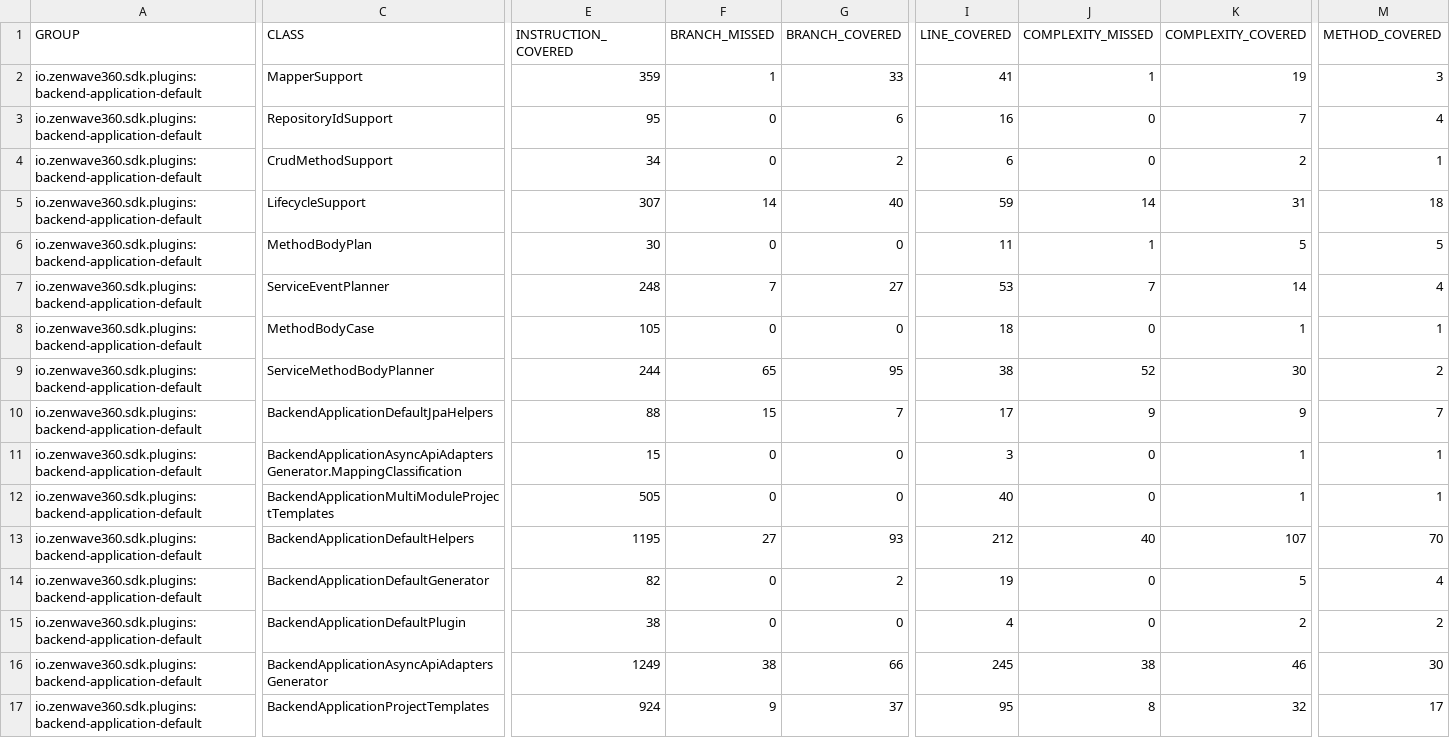
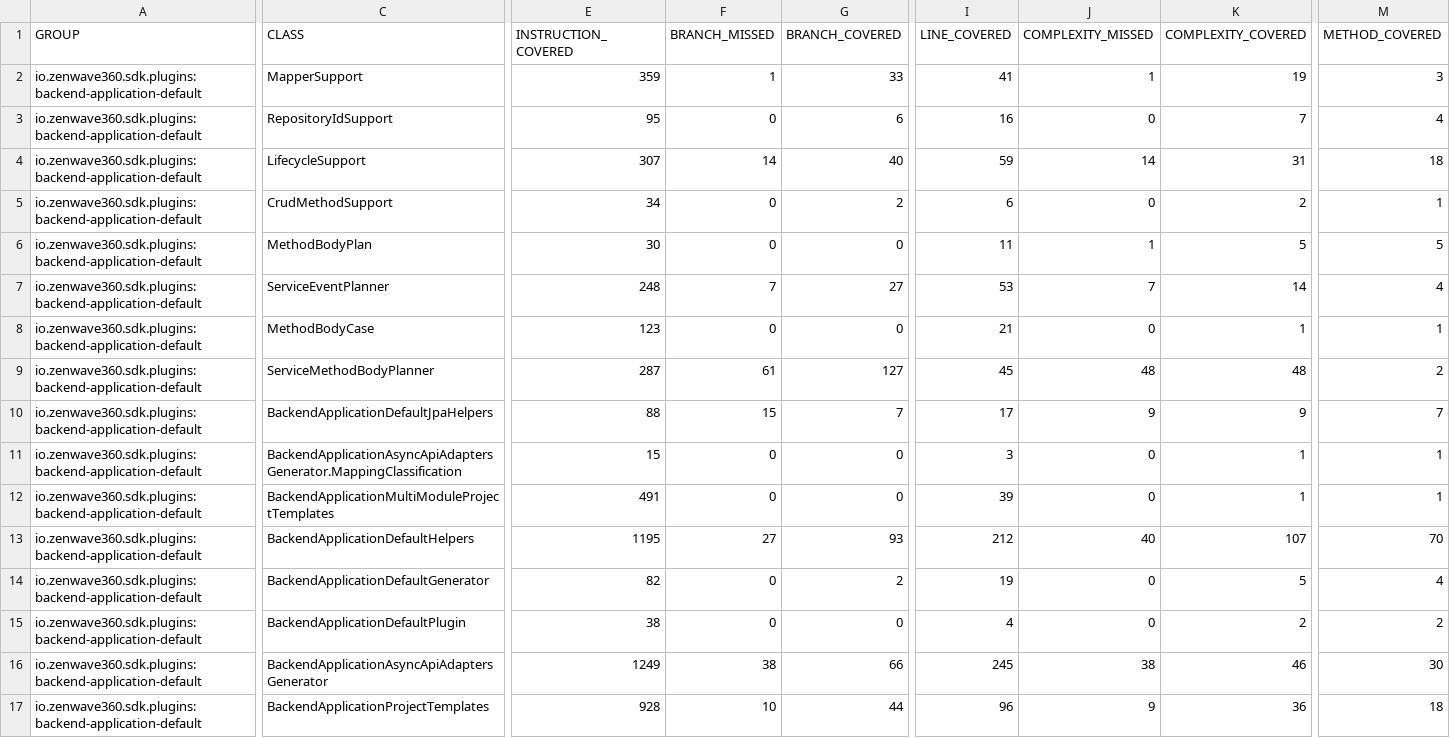
Before and after one commit to ZenWave360/zenwave-sdk, a CSV file: jacoco/plugins/backend-application-default/target/site/jacoco/jacoco.csv, drawn as a sheet; only a part is shown, gaps mark what is left out; the diff names each change by its address in the sheet, - before the commit and + after, or states it on an @@ line.

```diff
--- a/jacoco/plugins/backend-application-default/target/site/jacoco/jacoco.csv
+++ b/jacoco/plugins/backend-application-default/target/site/jacoco/jacoco.csv
@@ row 5 moved to row 4: io.zenwave360.sdk.plugins:backend-applic… @@
-E8 (INSTRUCTION_COVERED): 105
+E8 (INSTRUCTION_COVERED): 123
-I8 (LINE_COVERED): 18
+I8 (LINE_COVERED): 21
-E9 (INSTRUCTION_COVERED): 244
+E9 (INSTRUCTION_COVERED): 287
-F9 (BRANCH_MISSED): 65
+F9 (BRANCH_MISSED): 61
-G9 (BRANCH_COVERED): 95
+G9 (BRANCH_COVERED): 127
-I9 (LINE_COVERED): 38
+I9 (LINE_COVERED): 45
-J9 (COMPLEXITY_MISSED): 52
+J9 (COMPLEXITY_MISSED): 48
-K9 (COMPLEXITY_COVERED): 30
+K9 (COMPLEXITY_COVERED): 48
-E12 (INSTRUCTION_COVERED): 505
+E12 (INSTRUCTION_COVERED): 491
-I12 (LINE_COVERED): 40
+I12 (LINE_COVERED): 39
-E17 (INSTRUCTION_COVERED): 924
+E17 (INSTRUCTION_COVERED): 928
-F17 (BRANCH_MISSED): 9
+F17 (BRANCH_MISSED): 10
-G17 (BRANCH_COVERED): 37
+G17 (BRANCH_COVERED): 44
-I17 (LINE_COVERED): 95
+I17 (LINE_COVERED): 96
-J17 (COMPLEXITY_MISSED): 8
+J17 (COMPLEXITY_MISSED): 9
-K17 (COMPLEXITY_COVERED): 32
+K17 (COMPLEXITY_COVERED): 36
-M17 (METHOD_COVERED): 17
+M17 (METHOD_COVERED): 18
```
Also changed, not shown: jacoco-report.csv, jacoco/plugins/asyncapi-ops/target/site/jacoco/jacoco.csv, 52 other files.
